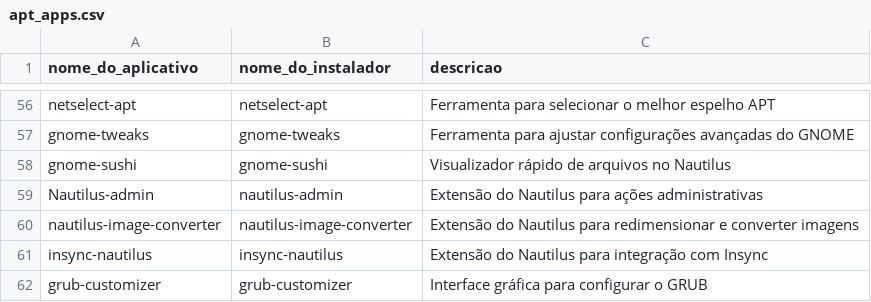
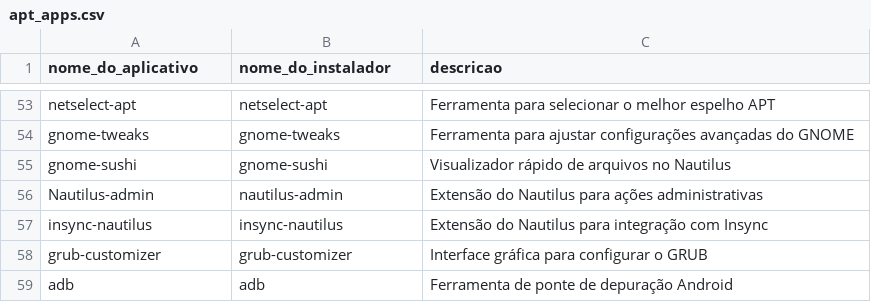
Before and after one commit to nettaskjr/meu-debian, a CSV file: apt_apps.csv, drawn as a sheet; only a part is shown, gaps mark what is left out; the shorter side is filled out with more unchanged rows; the diff covers the shown part only.

```diff
--- a/apt_apps.csv
+++ b/apt_apps.csv
@@ -60,3 +57,2 @@ gnome-sushi,gnome-sushi,"Visualizador rápido de arquivos no Nautilus"
 Nautilus-admin,nautilus-admin,"Extensão do Nautilus para ações administrativas"
-nautilus-image-converter,nautilus-image-converter,"Extensão do Nautilus para redimensionar e converter imagens"
 insync-nautilus,insync-nautilus,"Extensão do Nautilus para integração com Insync"
```
Also changed, not shown: 2 added rows and 7 removed rows elsewhere in this file.
